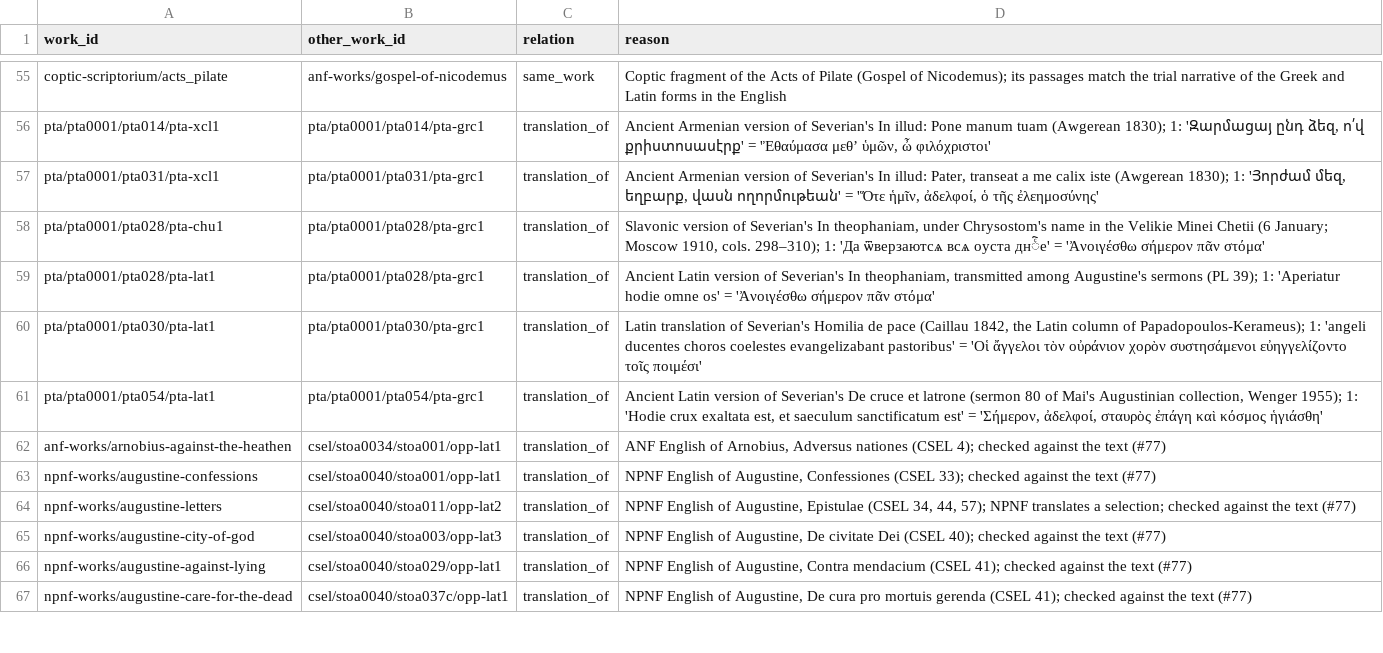
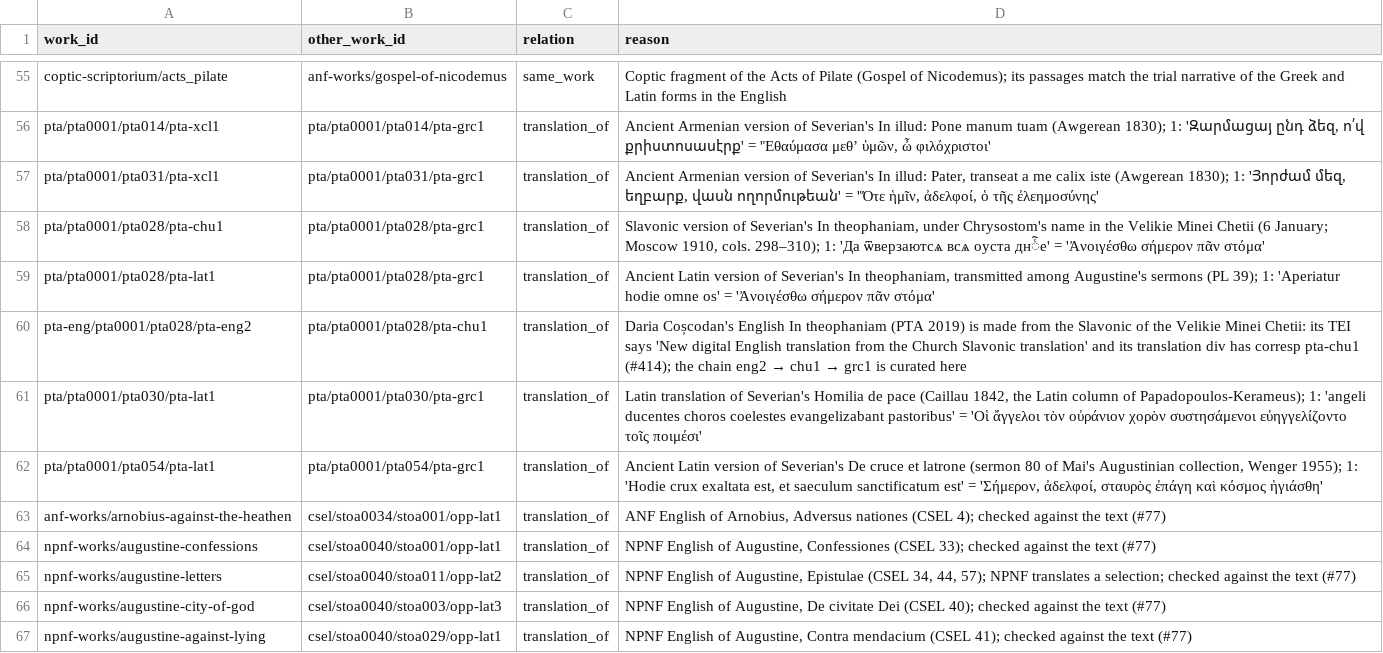
Before and after one commit to jaspax/patristica, a CSV file: patristica/data/version_links.csv, drawn as a sheet; only a part is shown, gaps mark what is left out; the shorter side is filled out with more unchanged rows; the diff names each change by its address in the sheet, - before the commit and + after, or states it on an @@ line.

```diff
--- a/patristica/data/version_links.csv
+++ b/patristica/data/version_links.csv
+row 60: pta-eng/pta0001/pta028/pta-eng2 | pta/pta0001/pta028/pta-chu1 | translation_of | Daria Coșcodan's English In theophaniam (PTA 2019) is made from the Slavonic of the Velikie Minei Chetii: its TEI says 'New digital English translation from the Church Slavonic translation' and its translation div has corresp pta-chu1 (#414); the chain eng2 → chu1 → grc1 is curated here
```
Also changed, not shown: 6 other files.
